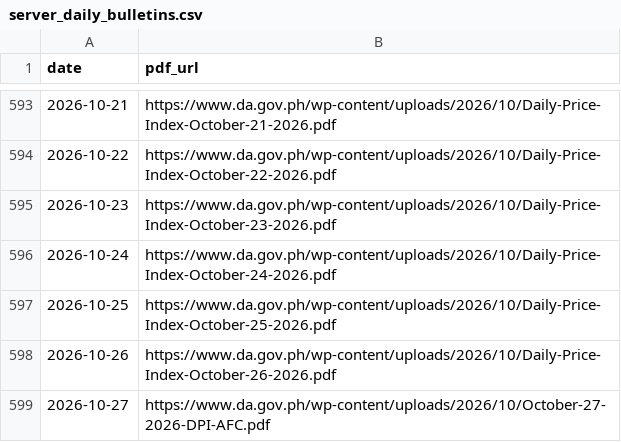
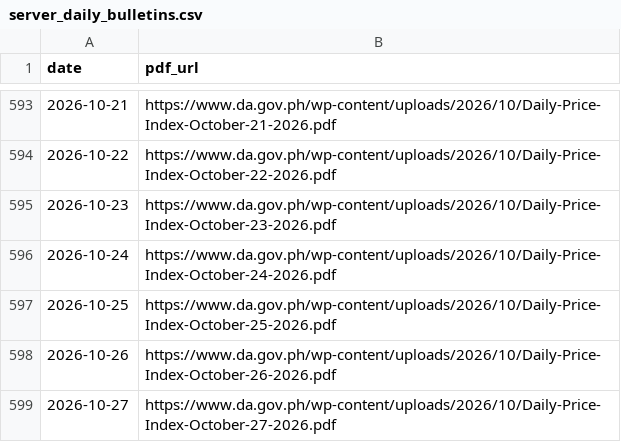
Before and after one commit to LeinnarF/Philippine-Commodity-Price-Tracker, a CSV file: data/server_daily_bulletins.csv, drawn as a sheet; only a part is shown, gaps mark what is left out.

Commit message:
fix(pipeline): pass logs_csv_path to _rebuild_warehouse_and_dashboard and upsert server bulletins

```diff
--- a/data/server_daily_bulletins.csv
+++ b/data/server_daily_bulletins.csv
@@ -598,2 +598,2 @@ date,pdf_url
 2026-10-26,https://www.da.gov.ph/wp-content/uploads/2026/10/Daily-Price-Index-October-26-2026.pdf
-2026-10-27,https://www.da.gov.ph/wp-content/uploads/2026/10/October-27-2026-DPI-AFC.pdf
+2026-10-27,https://www.da.gov.ph/wp-content/uploads/2026/10/Daily-Price-Index-October-27-2026.pdf
```
Also changed, not shown: 2 other files.
